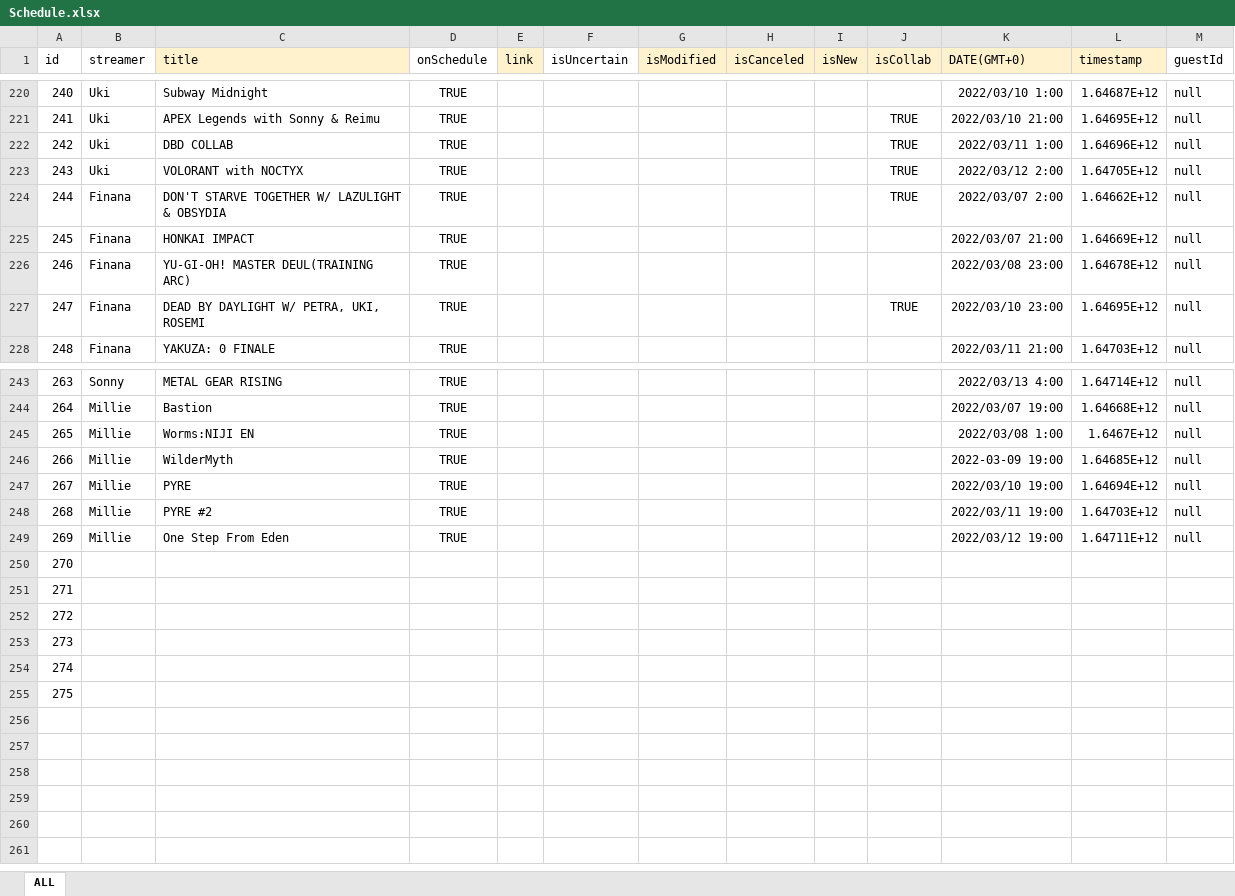
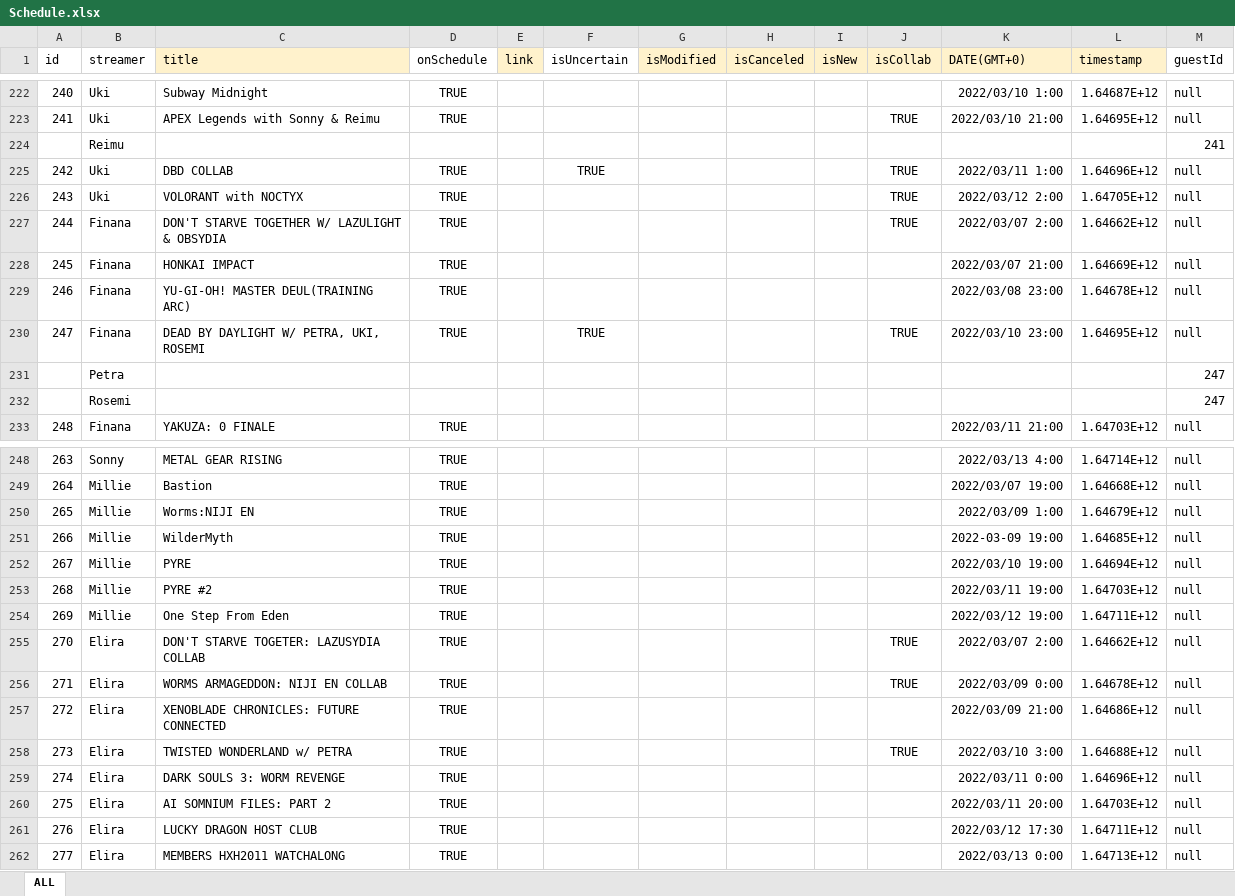
Before and after one commit to v4724/nijisanji-schedule, an Excel workbook: src/assets/docs/Schedule.xlsx, sheet ALL, drawn as a sheet; only a part is shown, gaps mark what is left out; values as stored, in another font and other column widths than the file's, no borders; charts and pictures not drawn; addresses are those after the commit; the diff covers the shown part only; the diff names each change by its address in the sheet, - before the commit and + after, or states it on an @@ line.

Commit message:
update schedule Elira

```diff
--- a/src/assets/docs/Schedule.xlsx (sheet ALL)
+++ b/src/assets/docs/Schedule.xlsx (sheet ALL)
+row 224:  | Reimu |  |  |  |  |  |  |  |  |  |  | 241
-F225 (isUncertain): (empty)
+F225 (isUncertain): TRUE
-F230 (isUncertain): (empty)
+F230 (isUncertain): TRUE
+row 231:  | Petra |  |  |  |  |  |  |  |  |  |  | 247
+row 232:  | Rosemi |  |  |  |  |  |  |  |  |  |  | 247
-K250 (DATE(GMT+0)): 2022/03/08 1:00
+K250 (DATE(GMT+0)): 2022/03/09 1:00
-L250 (timestamp): 1.6467E+12
+L250 (timestamp): 1.64679E+12
-B255:B260 (streamer): (empty)
+B255:B260 (streamer): Elira
-C255 (title): (empty)
+C255 (title): DON'T STARVE TOGETER: LAZUSYDIA COLLAB
-D255:D260 (onSchedule): (empty)
+D255:D260 (onSchedule): TRUE
-J255:J256 (isCollab): (empty)
+J255:J256 (isCollab): TRUE
-K255 (DATE(GMT+0)): (empty)
+K255 (DATE(GMT+0)): 2022/03/07 2:00
-L255 (timestamp): (empty)
+L255 (timestamp): 1.64662E+12
-M255:M260 (guestId): (empty)
+M255:M260 (guestId): null
-C256 (title): (empty)
+C256 (title): WORMS ARMAGEDDON: NIJI EN COLLAB
-K256 (DATE(GMT+0)): (empty)
+K256 (DATE(GMT+0)): 2022/03/09 0:00
-L256 (timestamp): (empty)
+L256 (timestamp): 1.64678E+12
-C257 (title): (empty)
+C257 (title): XENOBLADE CHRONICLES: FUTURE CONNECTED
-K257 (DATE(GMT+0)): (empty)
+K257 (DATE(GMT+0)): 2022/03/09 21:00
-L257 (timestamp): (empty)
+L257 (timestamp): 1.64686E+12
-C258 (title): (empty)
+C258 (title): TWISTED WONDERLAND w/ PETRA
-J258 (isCollab): (empty)
+J258 (isCollab): TRUE
-K258 (DATE(GMT+0)): (empty)
+K258 (DATE(GMT+0)): 2022/03/10 3:00
-L258 (timestamp): (empty)
+L258 (timestamp): 1.64688E+12
-C259 (title): (empty)
+C259 (title): DARK SOULS 3: WORM REVENGE
-K259 (DATE(GMT+0)): (empty)
+K259 (DATE(GMT+0)): 2022/03/11 0:00
-L259 (timestamp): (empty)
+L259 (timestamp): 1.64696E+12
-C260 (title): (empty)
+C260 (title): AI SOMNIUM FILES: PART 2
-K260 (DATE(GMT+0)): (empty)
+K260 (DATE(GMT+0)): 2022/03/11 20:00
-L260 (timestamp): (empty)
+L260 (timestamp): 1.64703E+12
+row 261: 276 | Elira | LUCKY DRAGON HOST CLUB | TRUE |  |  |  |  |  |  | 2022/03/12 17:30 | 1.64711E+12 | null
+row 262: 277 | Elira | MEMBERS HXH2011 WATCHALONG | TRUE |  |  |  |  |  |  | 2022/03/13 0:00 | 1.64713E+12 | null
```
Also changed, not shown: 2 added rows and 201 hidden or unhidden rows elsewhere in this sheet, formulas that keep their value, docs/assets/docs/Schedule.xlsx, 7 other files.
